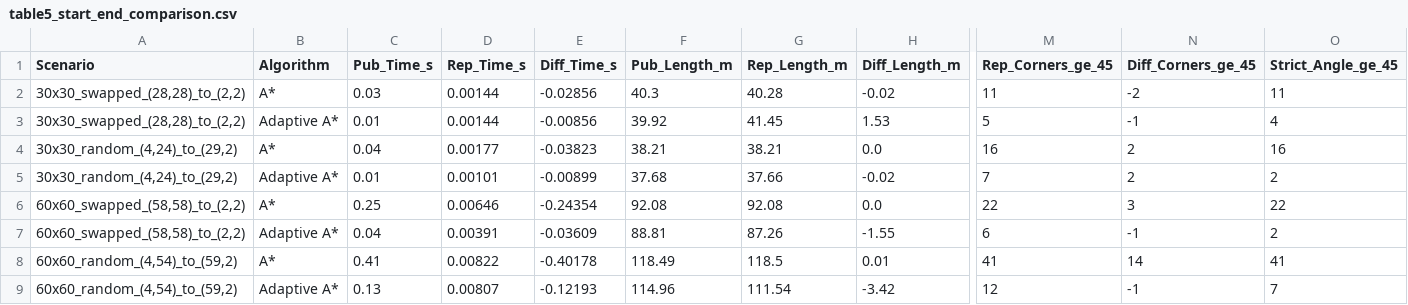
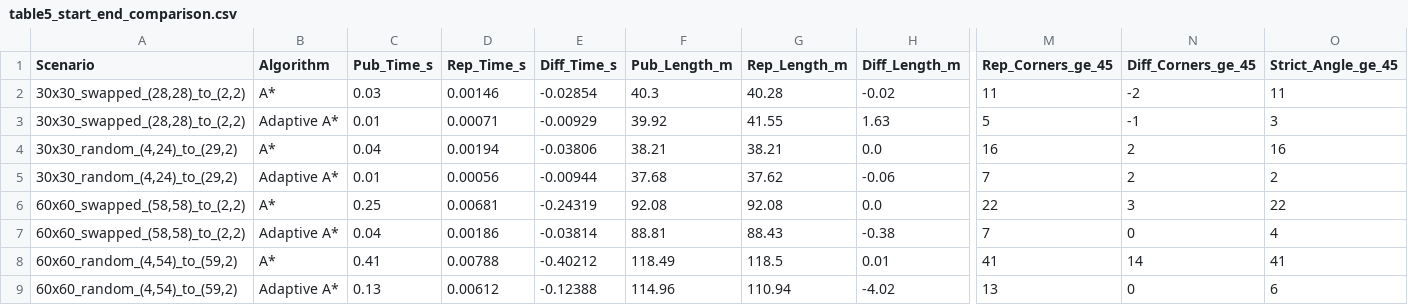
Before and after one commit to 4hmed7ounas/An-Adaptive-A-Star-Algorithm-for-Mobile-Robots-Global-Path-Planning, a CSV file: results/tables/table5_start_end_comparison.csv, drawn as a sheet; only a part is shown, gaps mark what is left out; the diff names each change by its address in the sheet, - before the commit and + after, or states it on an @@ line.

```diff
--- a/results/tables/table5_start_end_comparison.csv
+++ b/results/tables/table5_start_end_comparison.csv
-D2 (Rep_Time_s): 0.00144
+D2 (Rep_Time_s): 0.00146
-E2 (Diff_Time_s): -0.02856
+E2 (Diff_Time_s): -0.02854
-D3 (Rep_Time_s): 0.00144
+D3 (Rep_Time_s): 0.00071
-E3 (Diff_Time_s): -0.00856
+E3 (Diff_Time_s): -0.00929
-G3 (Rep_Length_m): 41.45
+G3 (Rep_Length_m): 41.55
-H3 (Diff_Length_m): 1.53
+H3 (Diff_Length_m): 1.63
-O3 (Strict_Angle_ge_45): 4
+O3 (Strict_Angle_ge_45): 3
-D4 (Rep_Time_s): 0.00177
+D4 (Rep_Time_s): 0.00194
-E4 (Diff_Time_s): -0.03823
+E4 (Diff_Time_s): -0.03806
-D5 (Rep_Time_s): 0.00101
+D5 (Rep_Time_s): 0.00056
-E5 (Diff_Time_s): -0.00899
+E5 (Diff_Time_s): -0.00944
-G5 (Rep_Length_m): 37.66
+G5 (Rep_Length_m): 37.62
-H5 (Diff_Length_m): -0.02
+H5 (Diff_Length_m): -0.06
-D6 (Rep_Time_s): 0.00646
+D6 (Rep_Time_s): 0.00681
-E6 (Diff_Time_s): -0.24354
+E6 (Diff_Time_s): -0.24319
-D7 (Rep_Time_s): 0.00391
+D7 (Rep_Time_s): 0.00186
-E7 (Diff_Time_s): -0.03609
+E7 (Diff_Time_s): -0.03814
-G7 (Rep_Length_m): 87.26
+G7 (Rep_Length_m): 88.43
-H7 (Diff_Length_m): -1.55
+H7 (Diff_Length_m): -0.38
-M7 (Rep_Corners_ge_45): 6
+M7 (Rep_Corners_ge_45): 7
-N7 (Diff_Corners_ge_45): -1
+N7 (Diff_Corners_ge_45): 0
-O7 (Strict_Angle_ge_45): 2
+O7 (Strict_Angle_ge_45): 4
-D8 (Rep_Time_s): 0.00822
+D8 (Rep_Time_s): 0.00788
-E8 (Diff_Time_s): -0.40178
+E8 (Diff_Time_s): -0.40212
-D9 (Rep_Time_s): 0.00807
+D9 (Rep_Time_s): 0.00612
-E9 (Diff_Time_s): -0.12193
+E9 (Diff_Time_s): -0.12388
-G9 (Rep_Length_m): 111.54
+G9 (Rep_Length_m): 110.94
-H9 (Diff_Length_m): -3.42
+H9 (Diff_Length_m): -4.02
-M9 (Rep_Corners_ge_45): 12
+M9 (Rep_Corners_ge_45): 13
-N9 (Diff_Corners_ge_45): -1
+N9 (Diff_Corners_ge_45): 0
-O9 (Strict_Angle_ge_45): 7
+O9 (Strict_Angle_ge_45): 6
```
Also changed, not shown: results/tables/table1_ablation_comparison.csv, results/tables/table2_3_4_multi_algorithm_comparison.csv, 18 other files.
